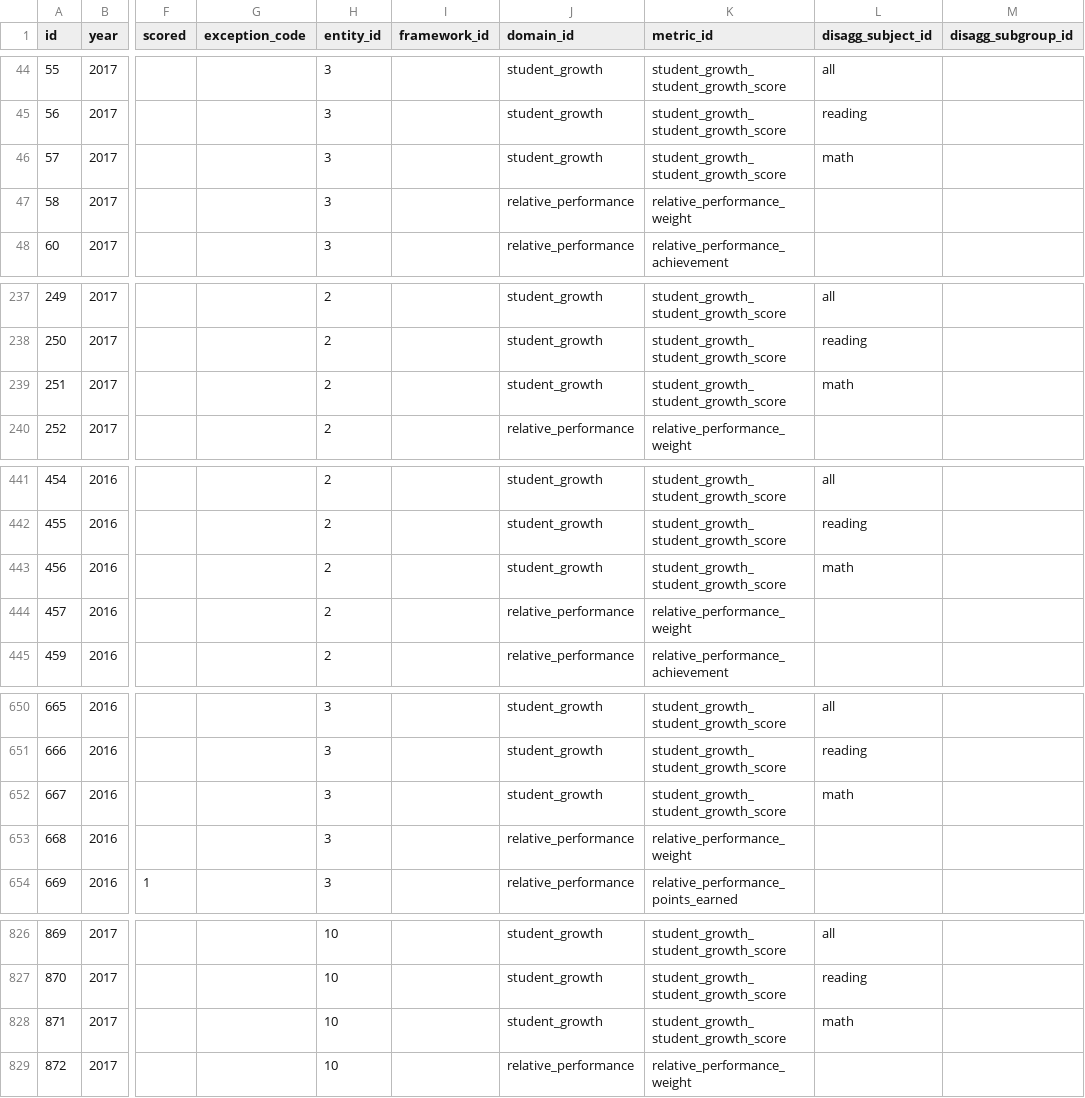
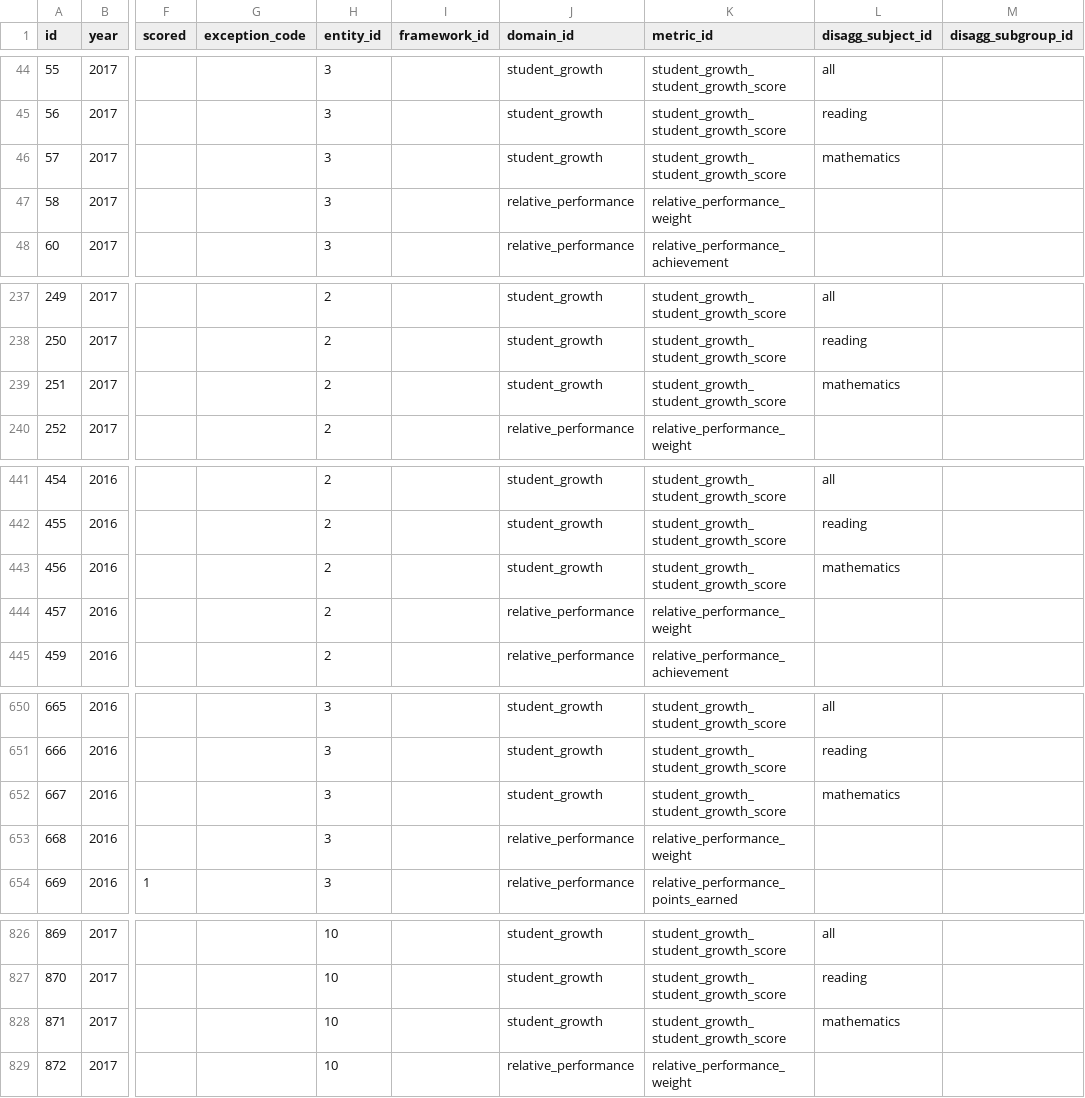
Before and after one commit to arwebb/arwebb-website.github.io, a CSV file: csv/datapoint.csv, drawn as a sheet; only a part is shown, gaps mark what is left out; the diff covers the shown part only; the diff names each change by its address in the sheet, - before the commit and + after, or states it on an @@ line.

Commit message:
updating references of disaggregation_id math to mathematics

```diff
--- a/csv/datapoint.csv
+++ b/csv/datapoint.csv
-L46 (disagg_subject_id): math
+L46 (disagg_subject_id): mathematics
-L239 (disagg_subject_id): math
+L239 (disagg_subject_id): mathematics
-L443 (disagg_subject_id): math
+L443 (disagg_subject_id): mathematics
-L652 (disagg_subject_id): math
+L652 (disagg_subject_id): mathematics
-L828 (disagg_subject_id): math
+L828 (disagg_subject_id): mathematics
```
Also changed, not shown: 4 edited cells elsewhere in this file, 1 other file.
